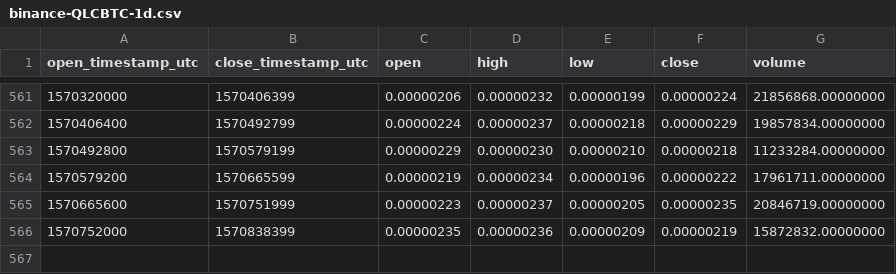
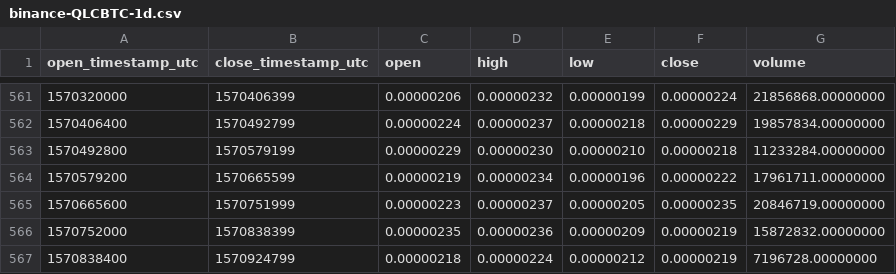
Before and after one commit to cryptobigbro/binance-QLCBTC, a CSV file: binance-QLCBTC-1d.csv, drawn as a sheet; only a part is shown, gaps mark what is left out.

Commit message:
Update OHLCV data.

```diff
--- a/binance-QLCBTC-1d.csv
+++ b/binance-QLCBTC-1d.csv
@@ -566 +566,2 @@ open_timestamp_utc,close_timestamp_utc,open,high,low,close,volume
 1570752000,1570838399,0.00000235,0.00000236,0.00000209,0.00000219,15872832.00000000
+1570838400,1570924799,0.00000218,0.00000224,0.00000212,0.00000219,7196728.00000000
```
Also changed, not shown: 1 other file.
